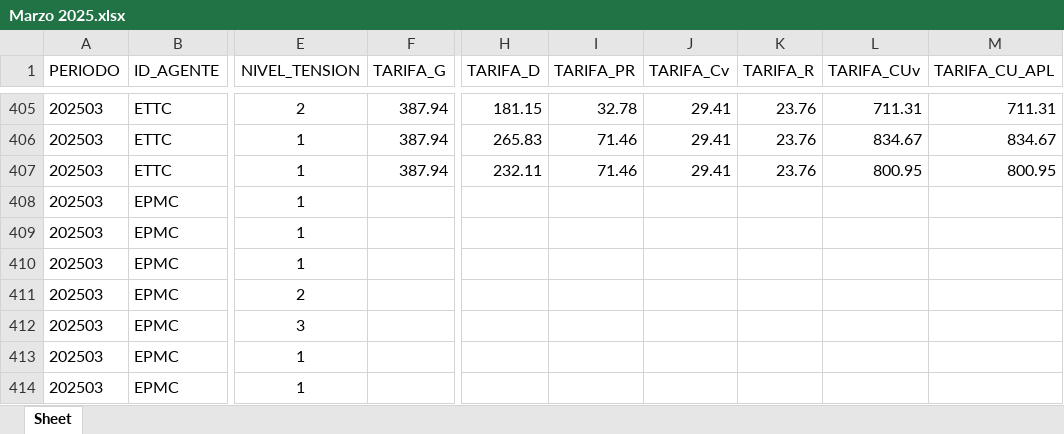
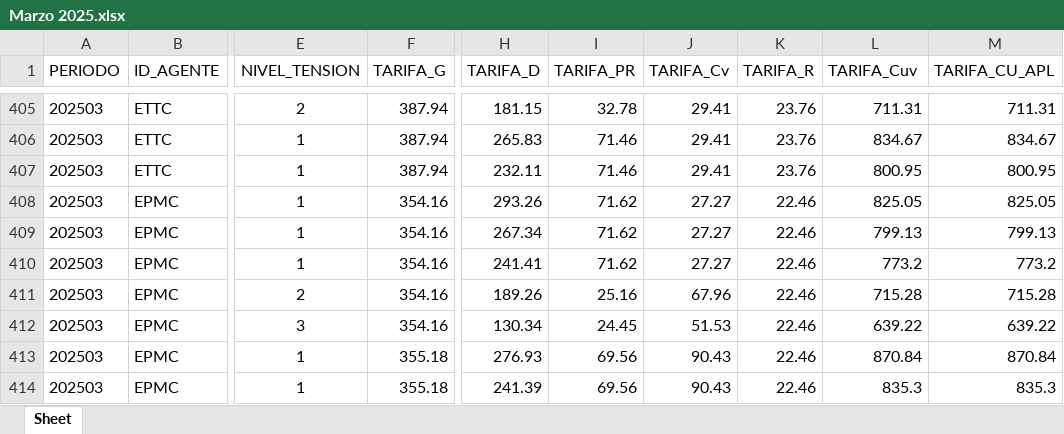
Before and after one commit to ANDRESJP1120/tarifas, an Excel workbook: rates/public/Marzo 2025.xlsx, sheet Sheet, drawn as a sheet; only a part is shown, gaps mark what is left out; values as stored, in another font and other column widths than the file's, no borders; the diff covers the shown part only; the diff names each change by its address in the sheet, - before the commit and + after, or states it on an @@ line.

```diff
--- a/rates/public/Marzo 2025.xlsx (sheet Sheet)
+++ b/rates/public/Marzo 2025.xlsx (sheet Sheet)
-L1: TARIFA_CUv
+L1: TARIFA_Cuv
-F408:F412 (TARIFA_G): (empty)
+F408:F412 (TARIFA_G): 354.16
-H408 (TARIFA_D): (empty)
+H408 (TARIFA_D): 293.26
-I408:I410 (TARIFA_PR): (empty)
+I408:I410 (TARIFA_PR): 71.62
-J408:J410 (TARIFA_Cv): (empty)
+J408:J410 (TARIFA_Cv): 27.27
-K408:K414 (TARIFA_R): (empty)
+K408:K414 (TARIFA_R): 22.46
-L408 (TARIFA_Cuv): (empty)
+L408 (TARIFA_Cuv): 825.05
-M408 (TARIFA_CU_APL): (empty)
+M408 (TARIFA_CU_APL): 825.05
-H409 (TARIFA_D): (empty)
+H409 (TARIFA_D): 267.34
-L409 (TARIFA_Cuv): (empty)
+L409 (TARIFA_Cuv): 799.13
-M409 (TARIFA_CU_APL): (empty)
+M409 (TARIFA_CU_APL): 799.13
-H410 (TARIFA_D): (empty)
+H410 (TARIFA_D): 241.41
-L410 (TARIFA_Cuv): (empty)
+L410 (TARIFA_Cuv): 773.2
-M410 (TARIFA_CU_APL): (empty)
+M410 (TARIFA_CU_APL): 773.2
-H411 (TARIFA_D): (empty)
+H411 (TARIFA_D): 189.26
-I411 (TARIFA_PR): (empty)
+I411 (TARIFA_PR): 25.16
-J411 (TARIFA_Cv): (empty)
+J411 (TARIFA_Cv): 67.96
-L411 (TARIFA_Cuv): (empty)
+L411 (TARIFA_Cuv): 715.28
-M411 (TARIFA_CU_APL): (empty)
+M411 (TARIFA_CU_APL): 715.28
-H412 (TARIFA_D): (empty)
+H412 (TARIFA_D): 130.34
-I412 (TARIFA_PR): (empty)
+I412 (TARIFA_PR): 24.45
-J412 (TARIFA_Cv): (empty)
+J412 (TARIFA_Cv): 51.53
-L412 (TARIFA_Cuv): (empty)
+L412 (TARIFA_Cuv): 639.22
-M412 (TARIFA_CU_APL): (empty)
+M412 (TARIFA_CU_APL): 639.22
-F413:F414 (TARIFA_G): (empty)
+F413:F414 (TARIFA_G): 355.18
-H413 (TARIFA_D): (empty)
+H413 (TARIFA_D): 276.93
-I413:I414 (TARIFA_PR): (empty)
+I413:I414 (TARIFA_PR): 69.56
-J413:J414 (TARIFA_Cv): (empty)
+J413:J414 (TARIFA_Cv): 90.43
-L413 (TARIFA_Cuv): (empty)
+L413 (TARIFA_Cuv): 870.84
-M413 (TARIFA_CU_APL): (empty)
+M413 (TARIFA_CU_APL): 870.84
-H414 (TARIFA_D): (empty)
+H414 (TARIFA_D): 241.39
-L414 (TARIFA_Cuv): (empty)
+L414 (TARIFA_Cuv): 835.3
-M414 (TARIFA_CU_APL): (empty)
+M414 (TARIFA_CU_APL): 835.3
```
Also changed, not shown: 266 edited cells elsewhere in this sheet, rates/public/Abril 2025.xlsx, 7 other files.
